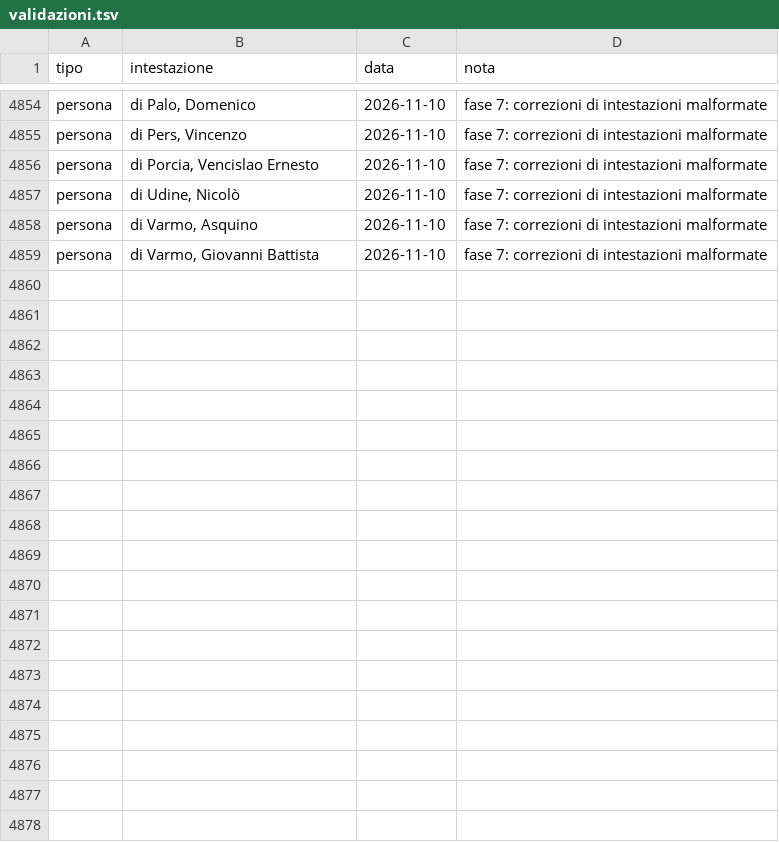
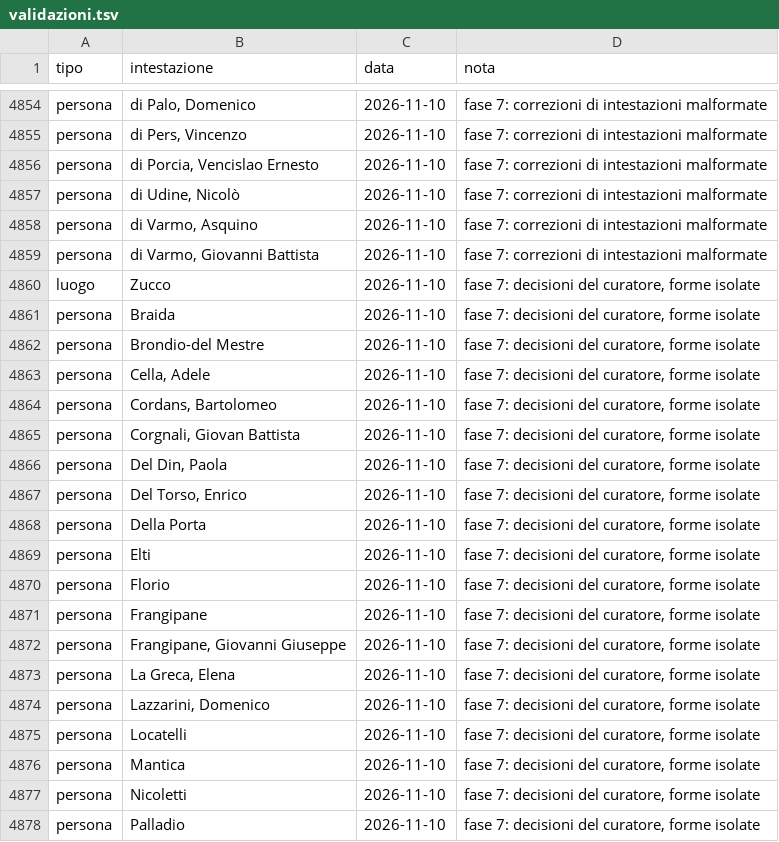
Before and after one commit to flowergreg/Inventario-Fondo-Principale, a TSV file: dati/liste/validazioni.tsv, drawn as a sheet; only a part is shown, gaps mark what is left out; the diff covers the shown part only.

```diff
--- a/dati/liste/validazioni.tsv
+++ b/dati/liste/validazioni.tsv
@@ -4859 +4859,20 @@ persona	di Varmo, Asquino	2026-11-10	fase 7: correzioni di intestazioni malforma
 persona	di Varmo, Giovanni Battista	2026-11-10	fase 7: correzioni di intestazioni malformate
+luogo	Zucco	2026-11-10	fase 7: decisioni del curatore, forme isolate
+persona	Braida	2026-11-10	fase 7: decisioni del curatore, forme isolate
+persona	Brondio-del Mestre	2026-11-10	fase 7: decisioni del curatore, forme isolate
+persona	Cella, Adele	2026-11-10	fase 7: decisioni del curatore, forme isolate
+persona	Cordans, Bartolomeo	2026-11-10	fase 7: decisioni del curatore, forme isolate
+persona	Corgnali, Giovan Battista	2026-11-10	fase 7: decisioni del curatore, forme isolate
+persona	Del Din, Paola	2026-11-10	fase 7: decisioni del curatore, forme isolate
+persona	Del Torso, Enrico	2026-11-10	fase 7: decisioni del curatore, forme isolate
+persona	Della Porta	2026-11-10	fase 7: decisioni del curatore, forme isolate
+persona	Elti	2026-11-10	fase 7: decisioni del curatore, forme isolate
+persona	Florio	2026-11-10	fase 7: decisioni del curatore, forme isolate
+persona	Frangipane	2026-11-10	fase 7: decisioni del curatore, forme isolate
+persona	Frangipane, Giovanni Giuseppe	2026-11-10	fase 7: decisioni del curatore, forme isolate
+persona	La Greca, Elena	2026-11-10	fase 7: decisioni del curatore, forme isolate
+persona	Lazzarini, Domenico	2026-11-10	fase 7: decisioni del curatore, forme isolate
+persona	Locatelli	2026-11-10	fase 7: decisioni del curatore, forme isolate
+persona	Mantica	2026-11-10	fase 7: decisioni del curatore, forme isolate
+persona	Nicoletti	2026-11-10	fase 7: decisioni del curatore, forme isolate
+persona	Palladio	2026-11-10	fase 7: decisioni del curatore, forme isolate
```
Also changed, not shown: 11 added rows elsewhere in this file, dati/liste/classificazioni_manuali.tsv, dati/liste/evidenziazioni_curatore.tsv, 15 other files.
